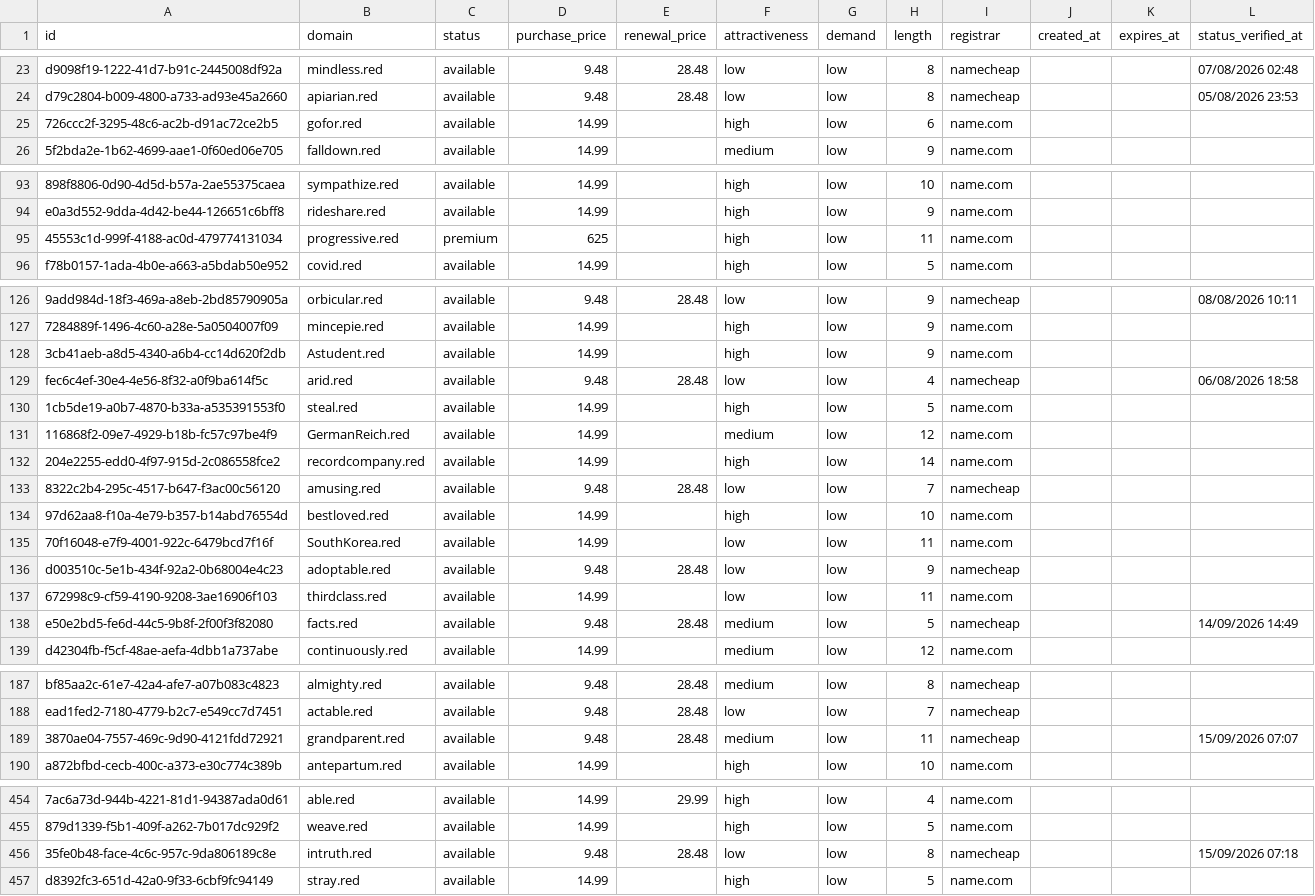
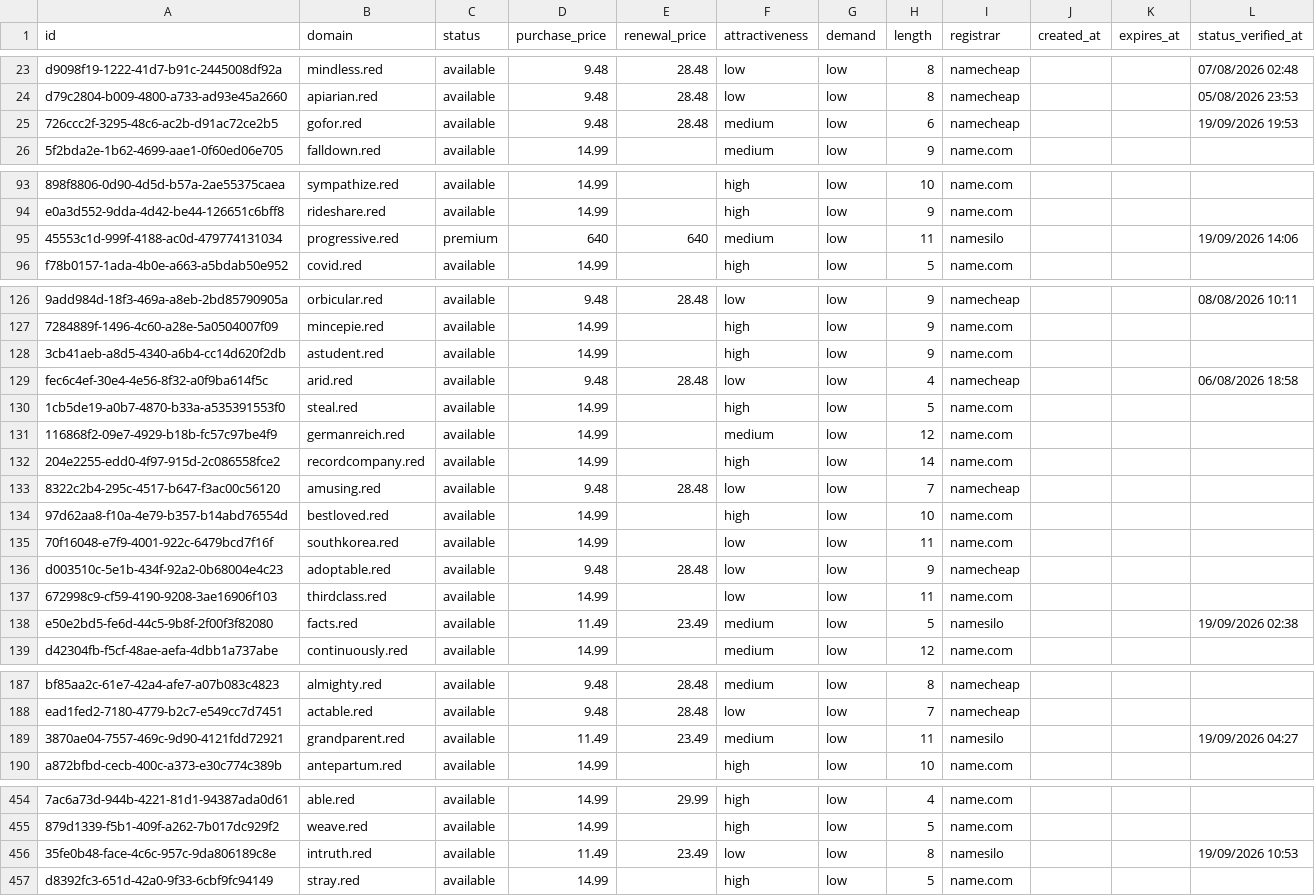
Before and after one commit to UniqueDomains/red-oneword-domains, a CSV file: red.csv, drawn as a sheet; only a part is shown, gaps mark what is left out; the diff covers the shown part only; the diff names each change by its address in the sheet, - before the commit and + after, or states it on an @@ line.

Commit message:
Domains update

```diff
--- a/red.csv
+++ b/red.csv
-D25 (purchase_price): 14.99
+D25 (purchase_price): 9.48
-E25 (renewal_price): (empty)
+E25 (renewal_price): 28.48
-F25 (attractiveness): high
+F25 (attractiveness): medium
-I25 (registrar): name.com
+I25 (registrar): namecheap
-L25 (status_verified_at): (empty)
+L25 (status_verified_at): 19/09/2026 19:53
-D95 (purchase_price): 625
+D95 (purchase_price): 640
-E95 (renewal_price): (empty)
+E95 (renewal_price): 640
-F95 (attractiveness): high
+F95 (attractiveness): medium
-I95 (registrar): name.com
+I95 (registrar): namesilo
-L95 (status_verified_at): (empty)
+L95 (status_verified_at): 19/09/2026 14:06
-B128 (domain): Astudent.red
+B128 (domain): astudent.red
-B131 (domain): GermanReich.red
+B131 (domain): germanreich.red
-B135 (domain): SouthKorea.red
+B135 (domain): southkorea.red
-D138 (purchase_price): 9.48
+D138 (purchase_price): 11.49
-E138 (renewal_price): 28.48
+E138 (renewal_price): 23.49
-I138 (registrar): namecheap
+I138 (registrar): namesilo
-L138 (status_verified_at): 14/09/2026 14:49
+L138 (status_verified_at): 19/09/2026 02:38
-D189 (purchase_price): 9.48
+D189 (purchase_price): 11.49
-E189 (renewal_price): 28.48
+E189 (renewal_price): 23.49
-I189 (registrar): namecheap
+I189 (registrar): namesilo
-L189 (status_verified_at): 15/09/2026 07:07
+L189 (status_verified_at): 19/09/2026 04:27
-D456 (purchase_price): 9.48
+D456 (purchase_price): 11.49
-E456 (renewal_price): 28.48
+E456 (renewal_price): 23.49
-I456 (registrar): namecheap
+I456 (registrar): namesilo
-L456 (status_verified_at): 15/09/2026 07:18
+L456 (status_verified_at): 19/09/2026 10:53
```
Also changed, not shown: 3 added rows, 3 removed rows and 73 edited cells elsewhere in this file, 4 other files.
